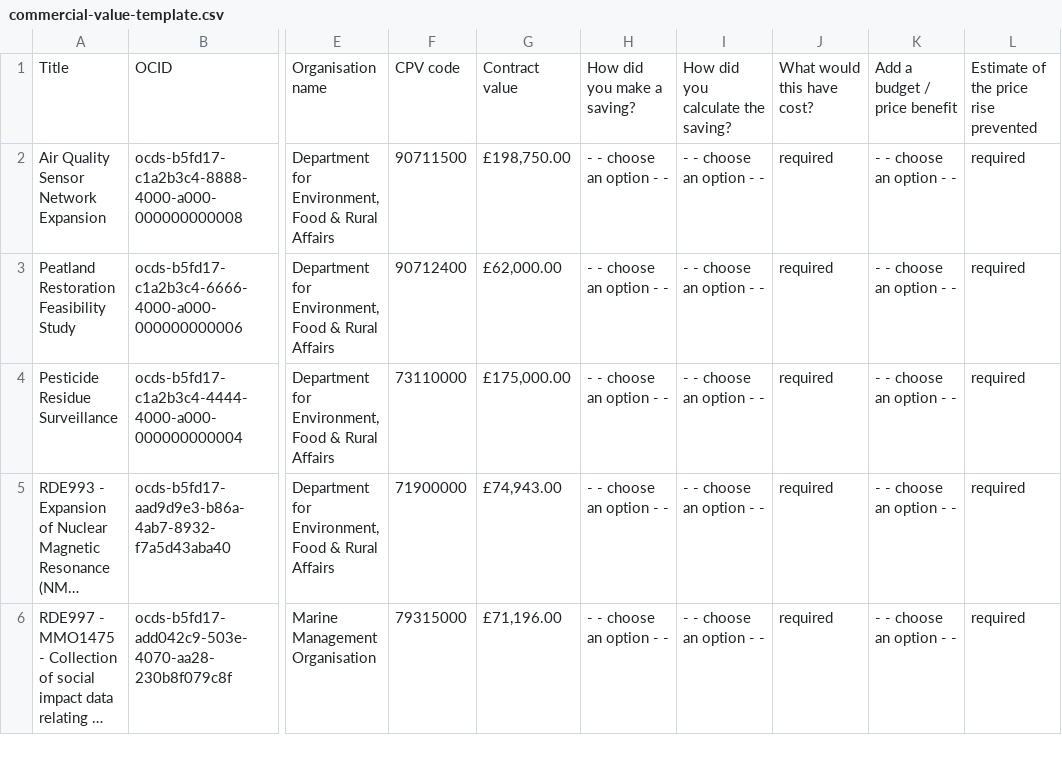
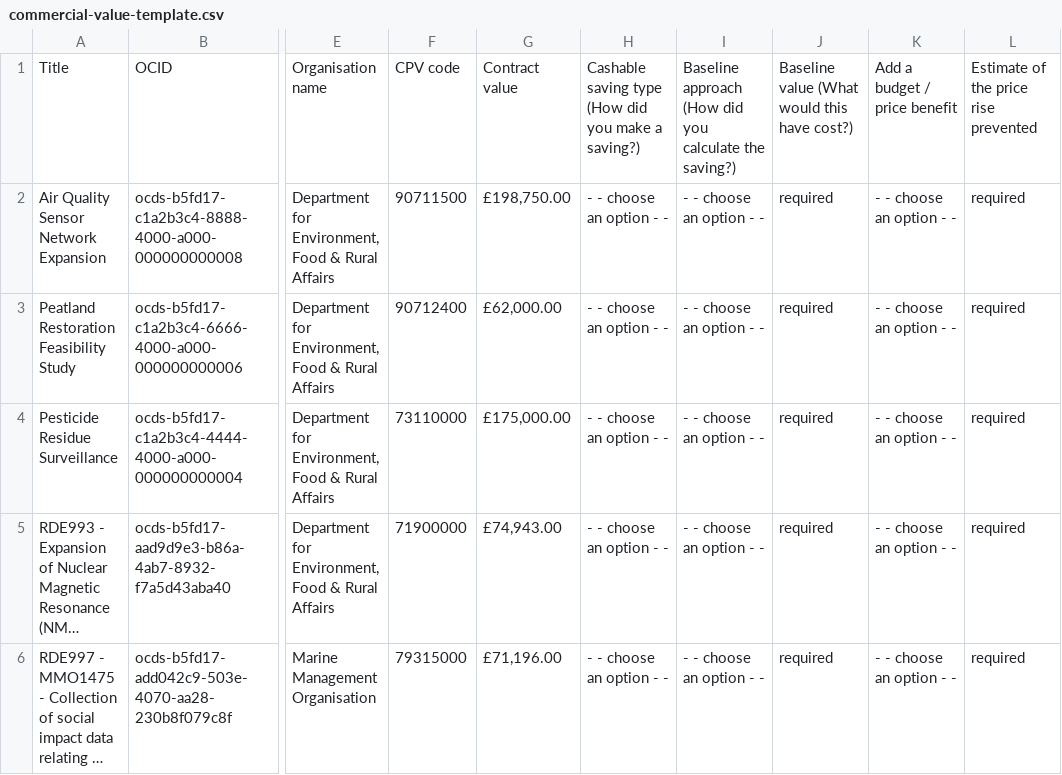
Before and after one commit to Crown-Commercial-Service/gca-design-prototype-cvt, a CSV file: app/assets/files/commercial-value-template.csv, drawn as a sheet; only a part is shown, gaps mark what is left out; long unchanged cells end in …; the diff names each change by its address in the sheet, - before the commit and + after, or states it on an @@ line.

```diff
--- a/app/assets/files/commercial-value-template.csv
+++ b/app/assets/files/commercial-value-template.csv
-H1: How did you make a saving?
+H1: Cashable saving type (How did you make a saving?)
-I1: How did you calculate the saving?
+I1: Baseline approach (How did you calculate the saving?)
-J1: What would this have cost?
+J1: Baseline value (What would this have cost?)
```
Also changed, not shown: app/assets/files/commercial-value-template2.csv, 10 other files.
